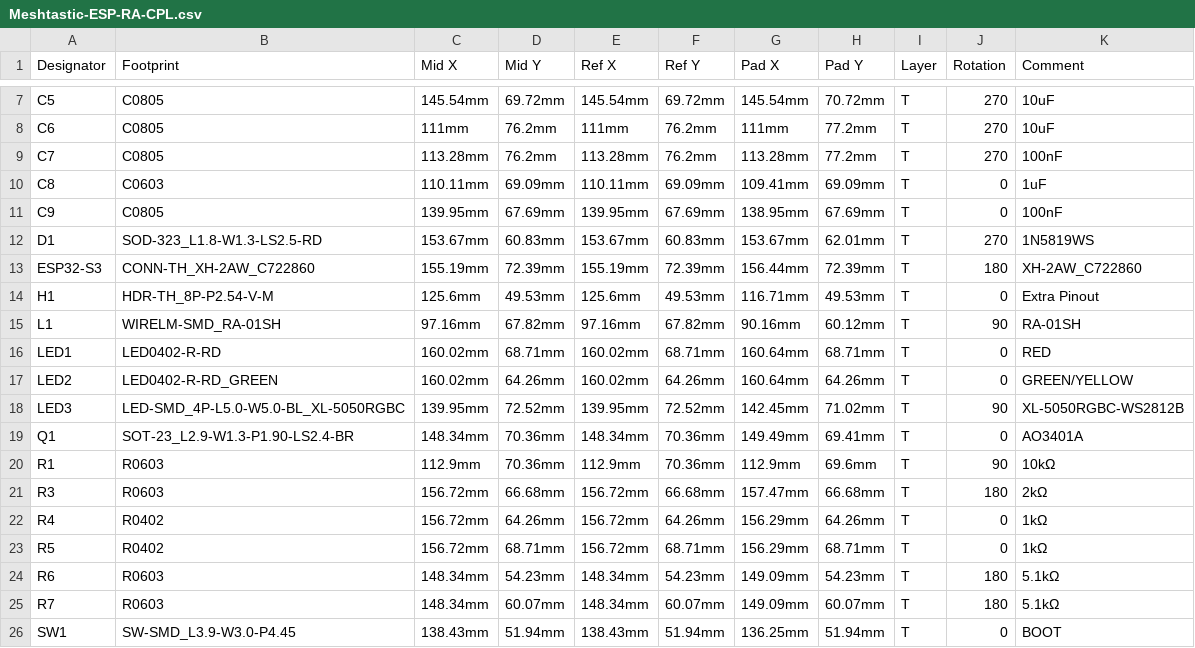
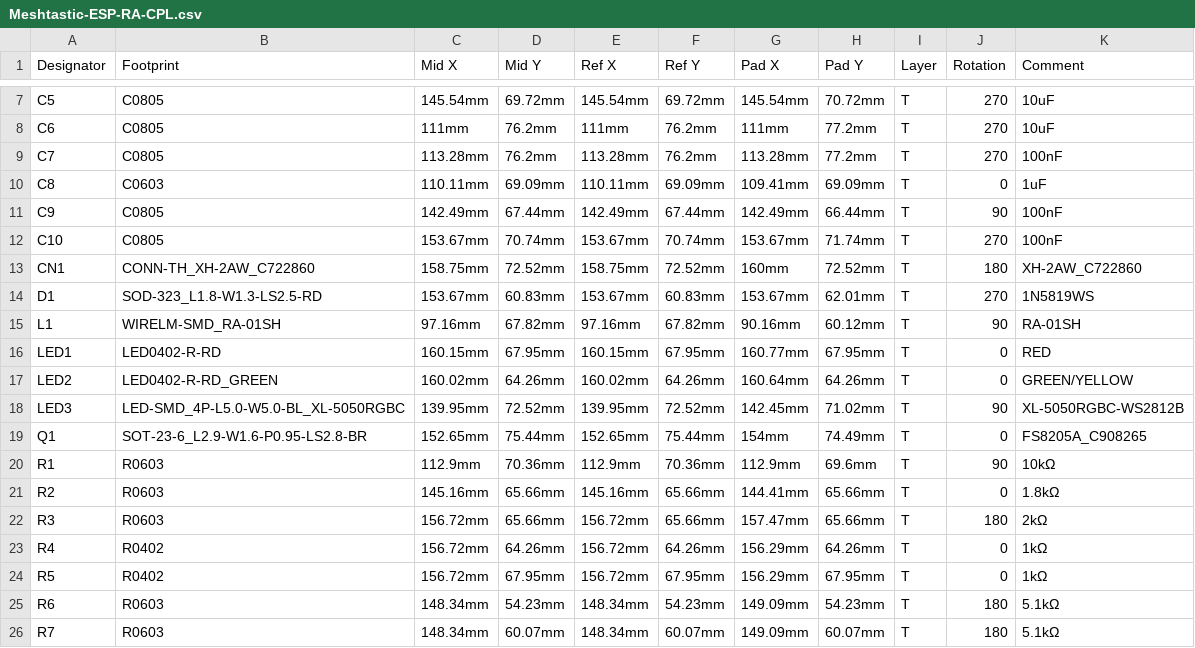
Before and after one commit to Babyyoda777/Icarus, a CSV file: Meshtastic-ESP-RA-CPL.csv, drawn as a sheet; only a part is shown, gaps mark what is left out; the shorter side is filled out with more unchanged rows; removed rows and columns are numbered as before the commit, all else as after; the diff covers the shown part only; the diff names each change by its address in the sheet, - before the commit and + after, or states it on an @@ line.

```diff
--- a/Meshtastic-ESP-RA-CPL.csv
+++ b/Meshtastic-ESP-RA-CPL.csv
-C11 (Mid X): 139.95mm
+C11 (Mid X): 142.49mm
-D11 (Mid Y): 67.69mm
+D11 (Mid Y): 67.44mm
-E11 (Ref X): 139.95mm
+E11 (Ref X): 142.49mm
-F11 (Ref Y): 67.69mm
+F11 (Ref Y): 67.44mm
-G11 (Pad X): 138.95mm
+G11 (Pad X): 142.49mm
-H11 (Pad Y): 67.69mm
+H11 (Pad Y): 66.44mm
-J11 (Rotation): 0
+J11 (Rotation): 90
+row 12: C10 | C0805 | 153.67mm | 70.74mm | 153.67mm | 70.74mm | 153.67mm | 71.74mm | T | 270 | 100nF
+row 13: CN1 | CONN-TH_XH-2AW_C722860 | 158.75mm | 72.52mm | 158.75mm | 72.52mm | 160mm | 72.52mm | T | 180 | XH-2AW_C722860
-row 13: ESP32-S3 | CONN-TH_XH-2AW_C722860 | 155.19mm | 72.39mm | 155.19mm | 72.39mm | 156.44mm | 72.39mm | T | 180 | XH-2AW_C722860
-row 14: H1 | HDR-TH_8P-P2.54-V-M | 125.6mm | 49.53mm | 125.6mm | 49.53mm | 116.71mm | 49.53mm | T | 0 | Extra Pinout
-C16 (Mid X): 160.02mm
+C16 (Mid X): 160.15mm
-D16 (Mid Y): 68.71mm
+D16 (Mid Y): 67.95mm
-E16 (Ref X): 160.02mm
+E16 (Ref X): 160.15mm
-F16 (Ref Y): 68.71mm
+F16 (Ref Y): 67.95mm
-G16 (Pad X): 160.64mm
+G16 (Pad X): 160.77mm
-H16 (Pad Y): 68.71mm
+H16 (Pad Y): 67.95mm
-B19 (Footprint): SOT-23_L2.9-W1.3-P1.90-LS2.4-BR
+B19 (Footprint): SOT-23-6_L2.9-W1.6-P0.95-LS2.8-BR
-C19 (Mid X): 148.34mm
+C19 (Mid X): 152.65mm
-D19 (Mid Y): 70.36mm
+D19 (Mid Y): 75.44mm
-E19 (Ref X): 148.34mm
+E19 (Ref X): 152.65mm
-F19 (Ref Y): 70.36mm
+F19 (Ref Y): 75.44mm
-G19 (Pad X): 149.49mm
+G19 (Pad X): 154mm
-H19 (Pad Y): 69.41mm
+H19 (Pad Y): 74.49mm
-K19 (Comment): AO3401A
+K19 (Comment): FS8205A_C908265
+row 21: R2 | R0603 | 145.16mm | 65.66mm | 145.16mm | 65.66mm | 144.41mm | 65.66mm | T | 0 | 1.8kΩ
-D22 (Mid Y): 66.68mm
+D22 (Mid Y): 65.66mm
-F22 (Ref Y): 66.68mm
+F22 (Ref Y): 65.66mm
-H22 (Pad Y): 66.68mm
+H22 (Pad Y): 65.66mm
-D24 (Mid Y): 68.71mm
+D24 (Mid Y): 67.95mm
-F24 (Ref Y): 68.71mm
+F24 (Ref Y): 67.95mm
-H24 (Pad Y): 68.71mm
+H24 (Pad Y): 67.95mm
```
Also changed, not shown: 7 added rows and 2 edited cells elsewhere in this file, Meshtastic-ESP-RA-BOM.csv, 1 other file.
